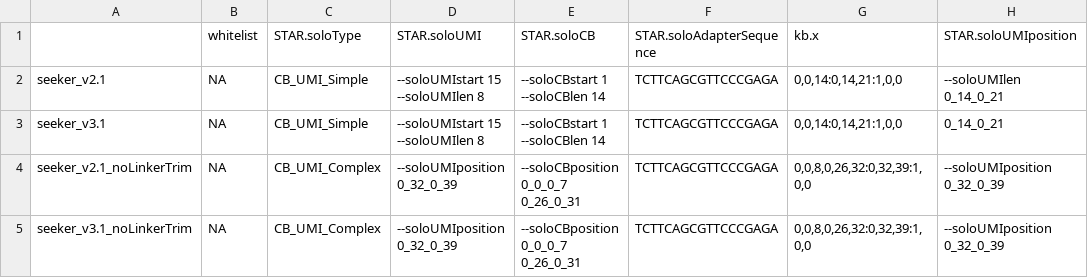
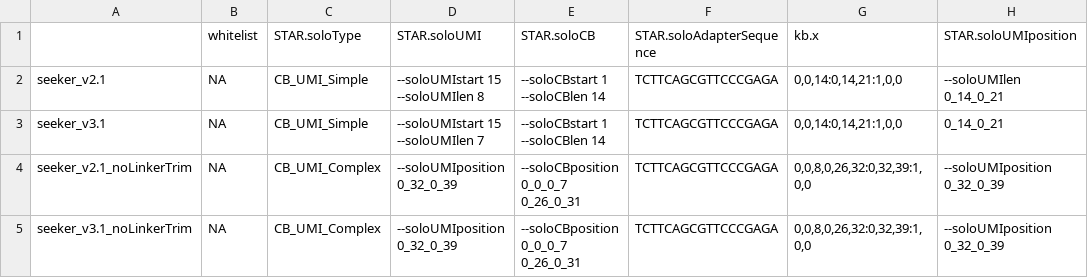
Before and after one commit to mckellardw/DWM_utils, a CSV file: align_pipes/curio_STARsolo/resources/chemistry_sheet.csv, drawn as a sheet; only a part is shown; the diff names each change by its address in the sheet, - before the commit and + after, or states it on an @@ line.

Commit message:
`curio_STARsolo` updates

```diff
--- a/align_pipes/curio_STARsolo/resources/chemistry_sheet.csv
+++ b/align_pipes/curio_STARsolo/resources/chemistry_sheet.csv
-D3 (STAR.soloUMI): --soloUMIstart 15 --soloUMIlen 8
+D3 (STAR.soloUMI): --soloUMIstart 15 --soloUMIlen 7
```
Also changed, not shown: 4 other files.
